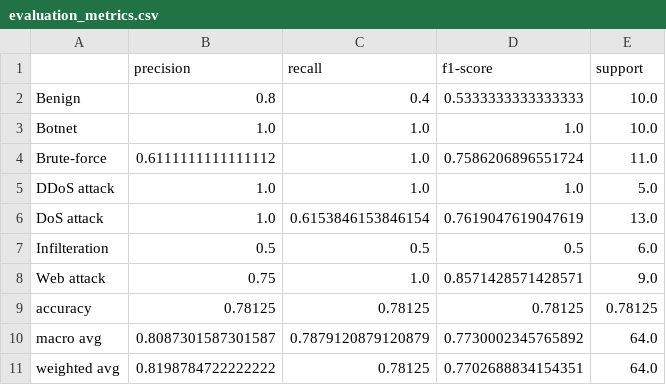
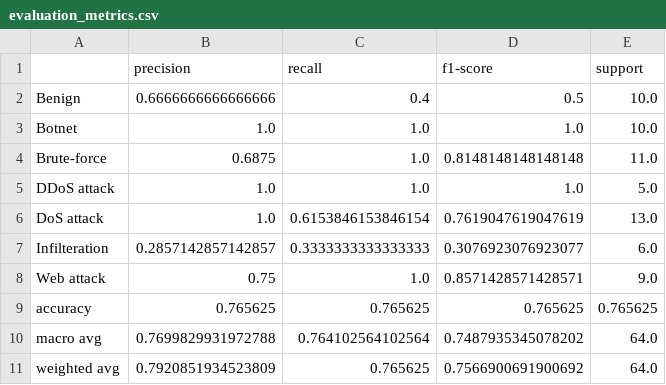
Before and after one commit to Logan-Cole-Luna/Hierarchical-Q-Learning-Threat-Hunting, a CSV file: results/evaluation_metrics.csv, drawn as a sheet.

```diff
--- a/results/evaluation_metrics.csv
+++ b/results/evaluation_metrics.csv
@@ -1,11 +1,11 @@
 ,precision,recall,f1-score,support
-Benign,0.8,0.4,0.5333333333333333,10.0
+Benign,0.6666666666666666,0.4,0.5,10.0
 Botnet,1.0,1.0,1.0,10.0
-Brute-force,0.6111111111111112,1.0,0.7586206896551724,11.0
+Brute-force,0.6875,1.0,0.8148148148148148,11.0
 DDoS attack,1.0,1.0,1.0,5.0
 DoS attack,1.0,0.6153846153846154,0.7619047619047619,13.0
-Infilteration,0.5,0.5,0.5,6.0
+Infilteration,0.2857142857142857,0.3333333333333333,0.3076923076923077,6.0
 Web attack,0.75,1.0,0.8571428571428571,9.0
-accuracy,0.78125,0.78125,0.78125,0.78125
-macro avg,0.8087301587301587,0.7879120879120879,0.7730002345765892,64.0
-weighted avg,0.8198784722222222,0.78125,0.7702688834154351,64.0
+accuracy,0.765625,0.765625,0.765625,0.765625
+macro avg,0.7699829931972788,0.764102564102564,0.7487935345078202,64.0
+weighted avg,0.7920851934523809,0.765625,0.7566900691900692,64.0
```
Also changed, not shown: 16 other files.
